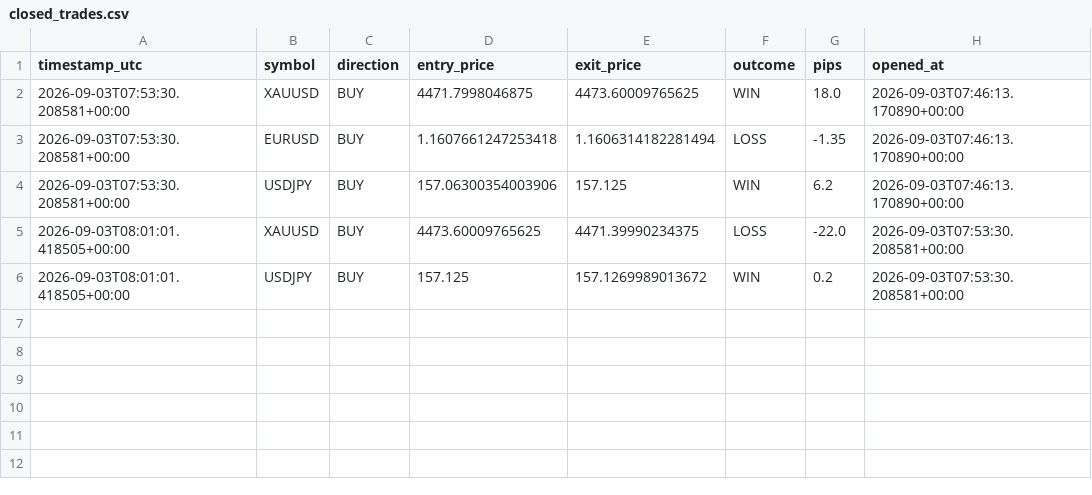
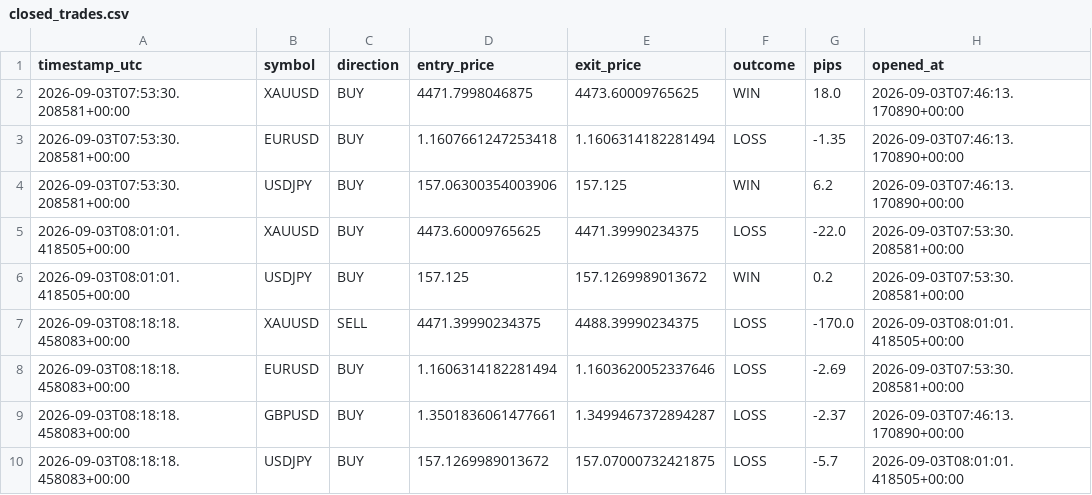
Before and after one commit to Ribbon-ops/Bot, a CSV file: Bot/Bot/closed_trades.csv, drawn as a sheet.

```diff
--- a/Bot/Bot/closed_trades.csv
+++ b/Bot/Bot/closed_trades.csv
@@ -6 +6,5 @@ timestamp_utc,symbol,direction,entry_price,exit_price,outcome,pips,opened_at
 2026-09-03T08:01:01.418505+00:00,USDJPY,BUY,157.125,157.1269989013672,WIN,0.2,2026-09-03T07:53:30.208581+00:00
+2026-09-03T08:18:18.458083+00:00,XAUUSD,SELL,4471.39990234375,4488.39990234375,LOSS,-170.0,2026-09-03T08:01:01.418505+00:00
+2026-09-03T08:18:18.458083+00:00,EURUSD,BUY,1.1606314182281494,1.1603620052337646,LOSS,-2.69,2026-09-03T07:53:30.208581+00:00
+2026-09-03T08:18:18.458083+00:00,GBPUSD,BUY,1.3501836061477661,1.3499467372894287,LOSS,-2.37,2026-09-03T07:46:13.170890+00:00
+2026-09-03T08:18:18.458083+00:00,USDJPY,BUY,157.1269989013672,157.07000732421875,LOSS,-5.7,2026-09-03T08:01:01.418505+00:00
```
Also changed, not shown: Bot/Bot/signals_log.csv, Bot/closed_trades.csv, 6 other files.
